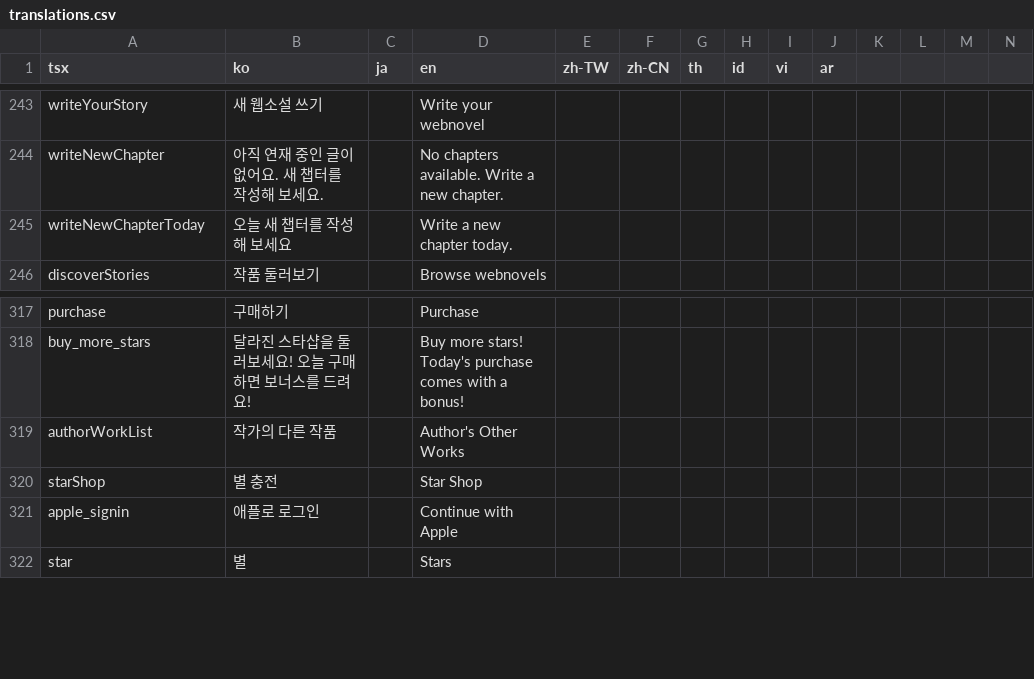
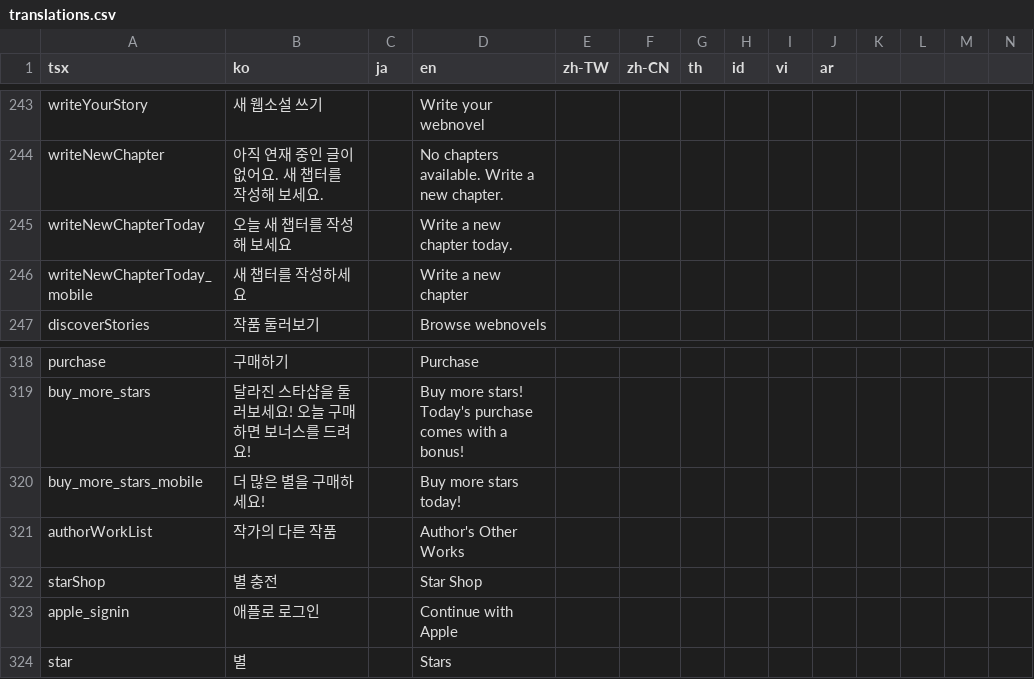
Before and after one commit to rafi-isakh/animation-studio, a CSV file: public/translations.csv, drawn as a sheet; only a part is shown, gaps mark what is left out; rows hold the shown columns only; the diff names each change by its address in the sheet, - before the commit and + after, or states it on an @@ line.

Commit message:
mobile optimization for phrases

```diff
--- a/public/translations.csv
+++ b/public/translations.csv
+row 246: writeNewChapterToday_mobile | 새 챕터를 작성하세요 |  | Write a new chapter
+row 320: buy_more_stars_mobile | 더 많은 별을 구매하세요! |  | Buy more stars today!
```
Also changed, not shown: 1 other file.
